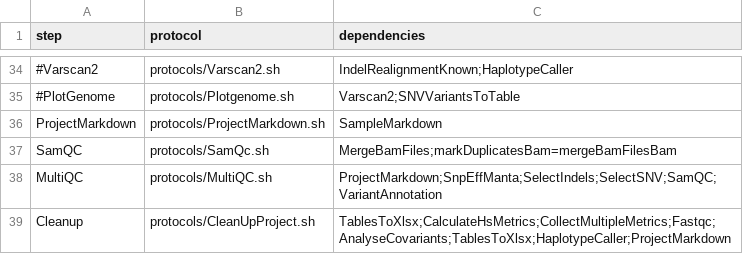
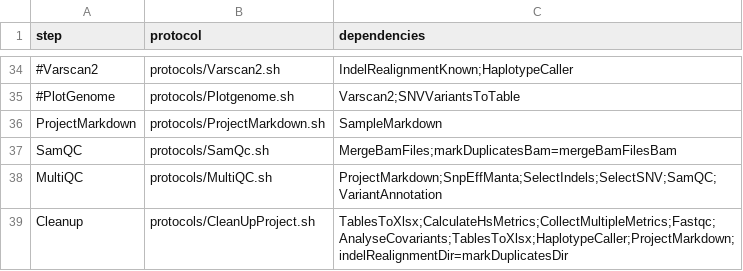
Before and after one commit to mmterpstra/molgenis-c5-TumorNormal, a CSV file: workflow_iont.csv, drawn as a sheet; only a part is shown, gaps mark what is left out.

Commit message:
Iontorrent bugfixes to markdown files

```diff
--- a/workflow_iont.csv
+++ b/workflow_iont.csv
@@ -38,2 +38,2 @@ SamQC,protocols/SamQc.sh,MergeBamFiles;markDuplicatesBam=mergeBamFilesBam
 MultiQC,protocols/MultiQC.sh,ProjectMarkdown;SnpEffManta;SelectIndels;SelectSNV;SamQC;VariantAnnotation
-Cleanup,protocols/CleanUpProject.sh,TablesToXlsx;CalculateHsMetrics;CollectMultipleMetrics;Fastqc;AnalyseCovariants;TablesToXlsx;HaplotypeCaller;ProjectMarkdown
+Cleanup,protocols/CleanUpProject.sh,TablesToXlsx;CalculateHsMetrics;CollectMultipleMetrics;Fastqc;AnalyseCovariants;TablesToXlsx;HaplotypeCaller;ProjectMarkdown;indelRealignmentDir=markDuplicatesDir
```
Also changed, not shown: 2 other files.
